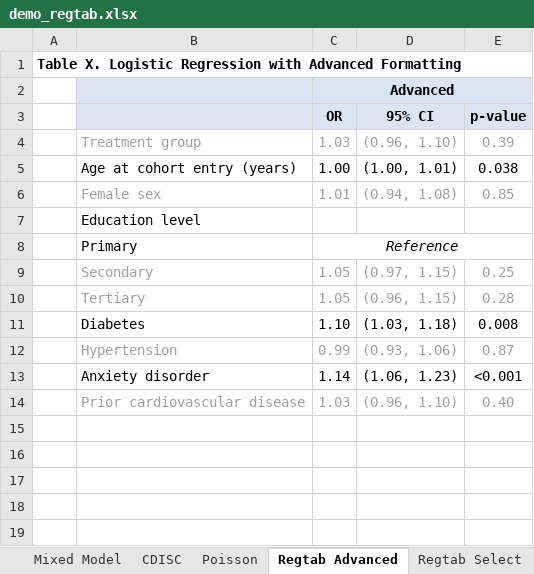
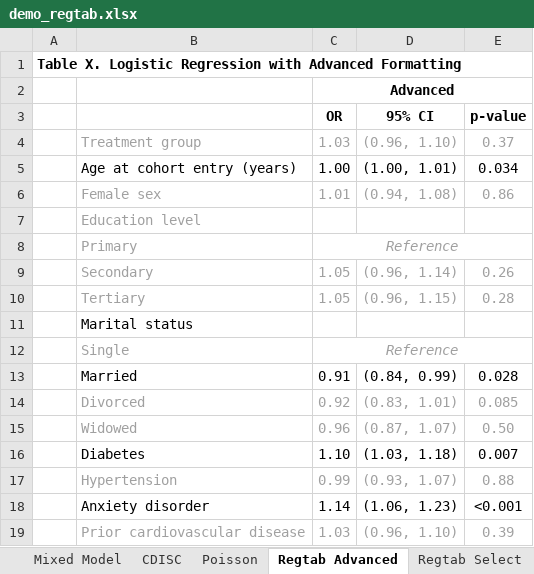
Before and after one commit to tpcopeland/Stata-Tools, an Excel workbook: tabtools/demo/demo_regtab.xlsx, sheet Regtab Advanced, drawn as a sheet; values as stored, in another font and other column widths than the file's, no borders; addresses are those after the commit; the diff names each change by its address in the sheet, - before the commit and + after, or states it on an @@ line.

```diff
--- a/tabtools/demo/demo_regtab.xlsx (sheet Regtab Advanced)
+++ b/tabtools/demo/demo_regtab.xlsx (sheet Regtab Advanced)
-B2:E3 fill: #DBE5F1
+B2:E3 fill: none
-E4 (p-value): 0.39
+E4 (p-value): 0.37
-E5 (p-value): 0.038
+E5 (p-value): 0.034
-E6 (p-value): 0.85
+E6 (p-value): 0.86
-B7 text colour: black
+B7 text colour: #A0A0A0
-B8:C8 text colour: black
+B8:C8 text colour: #A0A0A0
-D9 (95% CI): (0.97, 1.15)
+D9 (95% CI): (0.96, 1.14)
-E9 (p-value): 0.25
+E9 (p-value): 0.26
+row 11:  | Marital status
+row 12:  | Single | Reference
+row 13:  | Married | 0.91 | (0.84, 0.99) | 0.028
+row 14:  | Divorced | 0.92 | (0.83, 1.01) | 0.085
+row 15:  | Widowed | 0.96 | (0.87, 1.07) | 0.50
-E16 (p-value): 0.008
+E16 (p-value): 0.007
-D17 (95% CI): (0.93, 1.06)
+D17 (95% CI): (0.93, 1.07)
-E17 (p-value): 0.87
+E17 (p-value): 0.88
-E19 (p-value): 0.40
+E19 (p-value): 0.39
```
Also changed, not shown: sheet Multi-Model, sheet Regtab Select, sheet Poisson, sheet Regtab AddRow, sheet CDISC, sheet Logistic, 3 more sheets, 9 other files.
